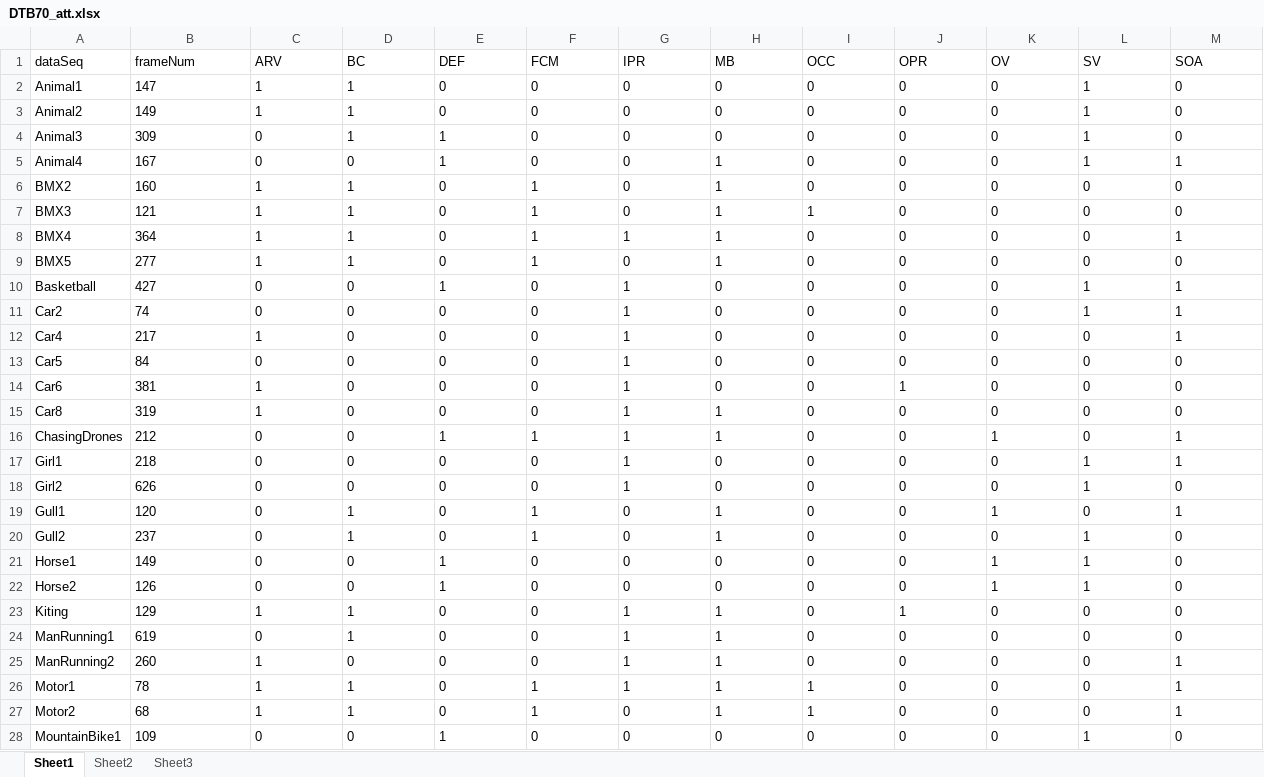
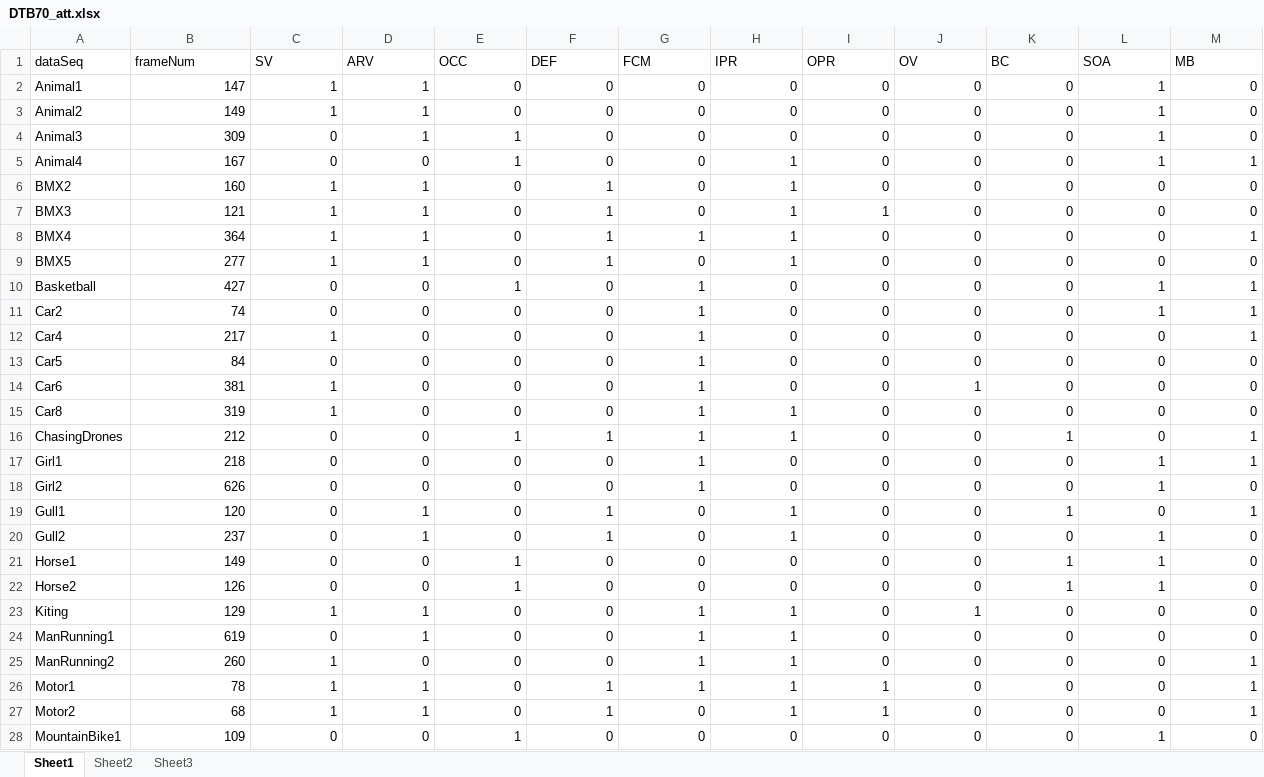
Before and after one commit to hibetterheyj/v4r-plot, an Excel workbook: Yujie-plot/其他/datasetAttTable/DTB70_att.xlsx, sheet Sheet1, drawn as a sheet; only a part is shown; values as stored, in another font and other column widths than the file's, no borders; the diff covers the shown part only; the diff names each change by its address in the sheet, - before the commit and + after, or states it on an @@ line.

```diff
--- a/Yujie-plot/其他/datasetAttTable/DTB70_att.xlsx (sheet Sheet1)
+++ b/Yujie-plot/其他/datasetAttTable/DTB70_att.xlsx (sheet Sheet1)
-C1: ARV
+C1: SV
-D1: BC
+D1: ARV
-E1: DEF
+E1: OCC
-F1: FCM
+F1: DEF
-G1: IPR
+G1: FCM
-H1: MB
+H1: IPR
-I1: OCC
+I1: OPR
-J1: OPR
+J1: OV
-K1: OV
+K1: BC
-L1: SV
+L1: SOA
-M1: SOA
+M1: MB
-B2:M28 alignment: left
+B2:M28 alignment: right
```
Also changed, not shown: cell formats elsewhere in this sheet, Yujie-plot/其他/datasetAttTable/Tracking-dataset-attributes.xlsx, Yujie-plot/其他/datasetAttTable/UAV123_10fps_att.xlsx, 5 other files.
